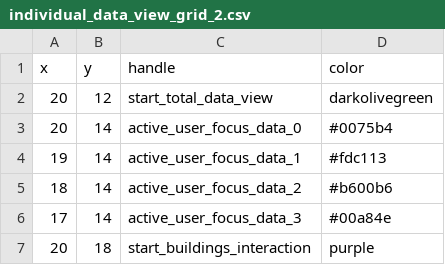
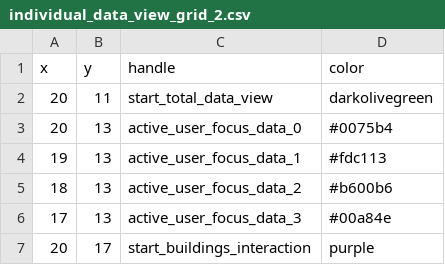
Before and after one commit to quarree100/qScope_frontend, a CSV file: q100viz/settings/individual_data_view_grid_2.csv, drawn as a sheet.

```diff
--- a/q100viz/settings/individual_data_view_grid_2.csv
+++ b/q100viz/settings/individual_data_view_grid_2.csv
@@ -1,7 +1,7 @@
 x,y,handle,color
-20,12,start_total_data_view,darkolivegreen
-20,14,active_user_focus_data_0,#0075b4
-19,14,active_user_focus_data_1,#fdc113
-18,14,active_user_focus_data_2,#b600b6
-17,14,active_user_focus_data_3,#00a84e
-20,18,start_buildings_interaction,purple
+20,11,start_total_data_view,darkolivegreen
+20,13,active_user_focus_data_0,#0075b4
+19,13,active_user_focus_data_1,#fdc113
+18,13,active_user_focus_data_2,#b600b6
+17,13,active_user_focus_data_3,#00a84e
+20,17,start_buildings_interaction,purple
```
Also changed, not shown: 11 other files.
